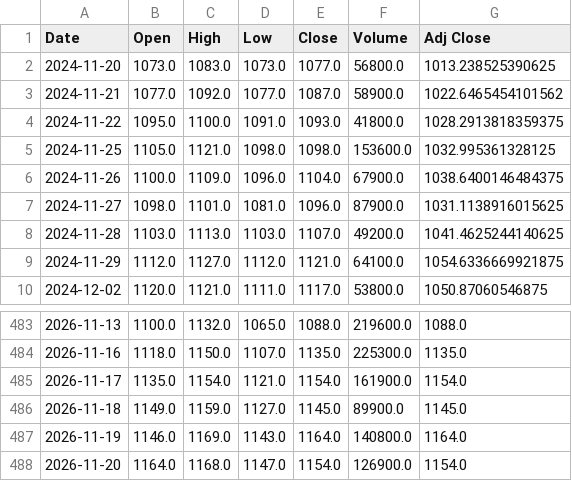
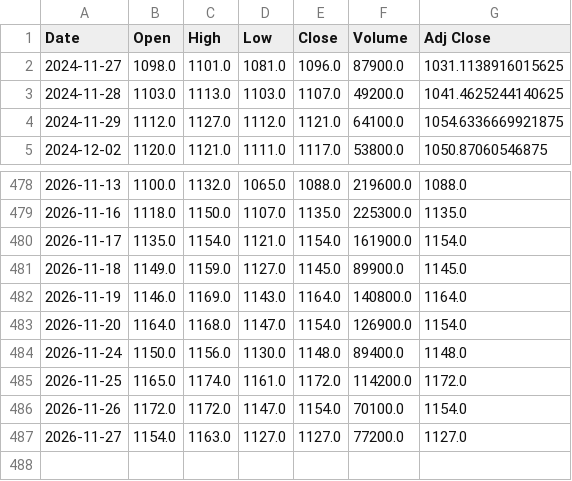
Before and after one commit to 26yamer/jp-swing-data, a CSV file: data/strategy_px/8281.T.csv, drawn as a sheet; only a part is shown, gaps mark what is left out.

Commit message:
strategy: 2026-11-27 22:42 JST

```diff
--- a/data/strategy_px/8281.T.csv
+++ b/data/strategy_px/8281.T.csv
@@ -1,7 +1,2 @@
 Date,Open,High,Low,Close,Volume,Adj Close
-2024-11-20,1073.0,1083.0,1073.0,1077.0,56800.0,1013.238525390625
-2024-11-21,1077.0,1092.0,1077.0,1087.0,58900.0,1022.6465454101562
-2024-11-22,1095.0,1100.0,1091.0,1093.0,41800.0,1028.2913818359375
-2024-11-25,1105.0,1121.0,1098.0,1098.0,153600.0,1032.995361328125
-2024-11-26,1100.0,1109.0,1096.0,1104.0,67900.0,1038.6400146484375
 2024-11-27,1098.0,1101.0,1081.0,1096.0,87900.0,1031.1138916015625
@@ -488 +483,5 @@ Date,Open,High,Low,Close,Volume,Adj Close
 2026-11-20,1164.0,1168.0,1147.0,1154.0,126900.0,1154.0
+2026-11-24,1150.0,1156.0,1130.0,1148.0,89400.0,1148.0
+2026-11-25,1165.0,1174.0,1161.0,1172.0,114200.0,1172.0
+2026-11-26,1172.0,1172.0,1147.0,1154.0,70100.0,1154.0
+2026-11-27,1154.0,1163.0,1127.0,1127.0,77200.0,1127.0
```
Also changed, not shown: data/strategy_px/1326.T.csv, data/strategy_px/4629.T.csv, 55 other files.
